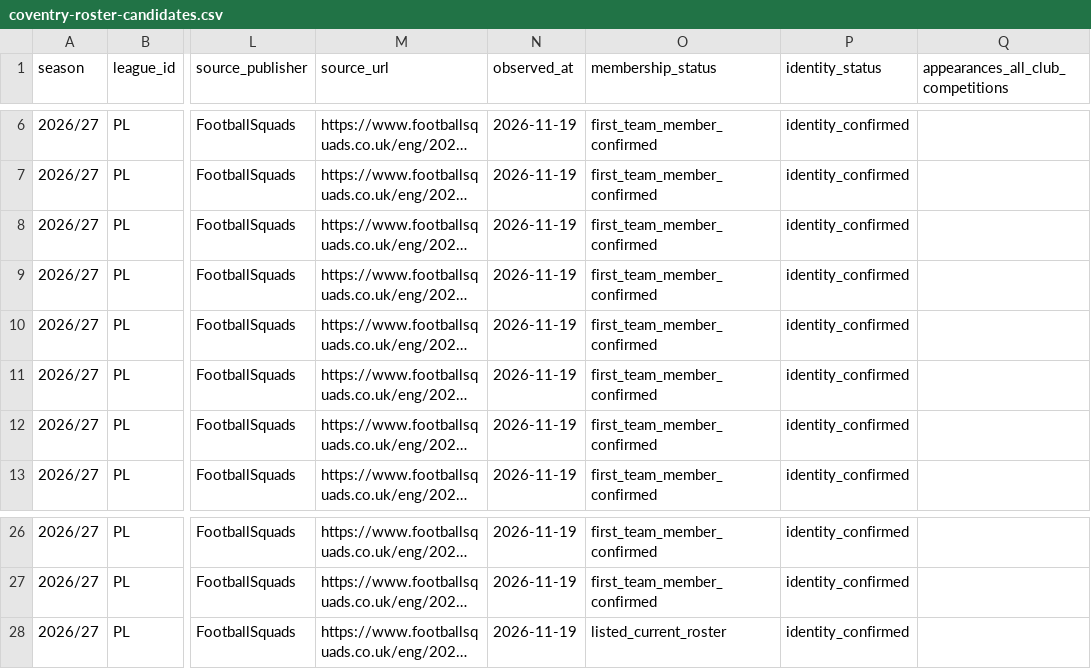
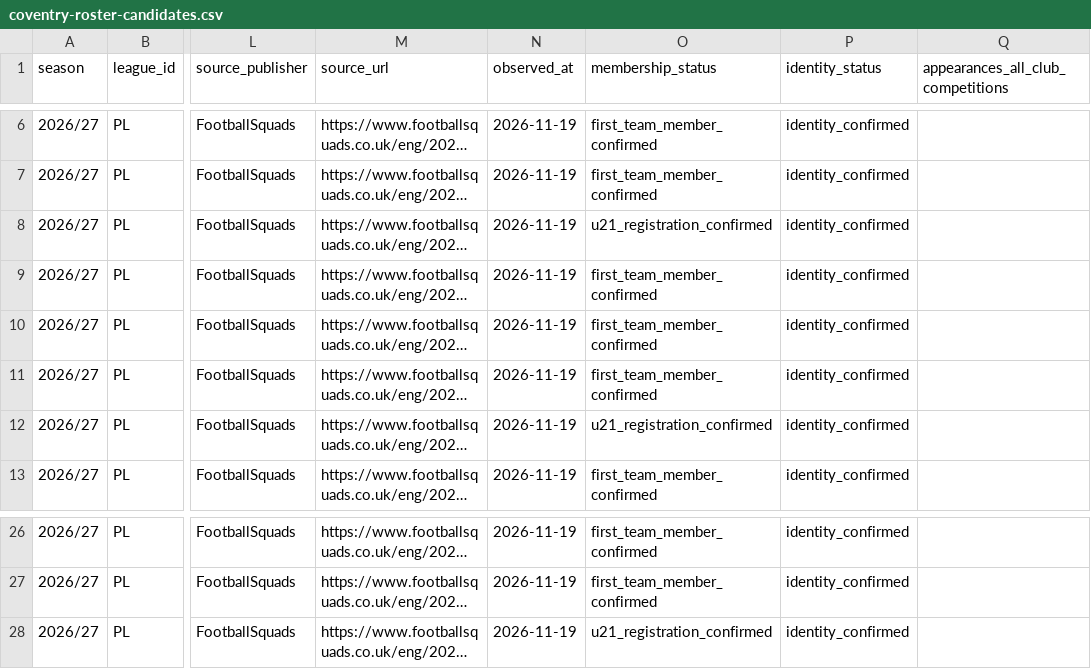
Before and after one commit to bazaku22/Project-Football-time, a CSV file: data/intake/2026-27/PL/coventry-roster-candidates.csv, drawn as a sheet; only a part is shown, gaps mark what is left out; long unchanged cells end in …; the diff names each change by its address in the sheet, - before the commit and + after, or states it on an @@ line.

Commit message:
data: correct U21 registration class for coventry

```diff
--- a/data/intake/2026-27/PL/coventry-roster-candidates.csv
+++ b/data/intake/2026-27/PL/coventry-roster-candidates.csv
-O8 (membership_status): first_team_member_confirmed
+O8 (membership_status): u21_registration_confirmed
-O12 (membership_status): first_team_member_confirmed
+O12 (membership_status): u21_registration_confirmed
-O28 (membership_status): listed_current_roster
+O28 (membership_status): u21_registration_confirmed
```
